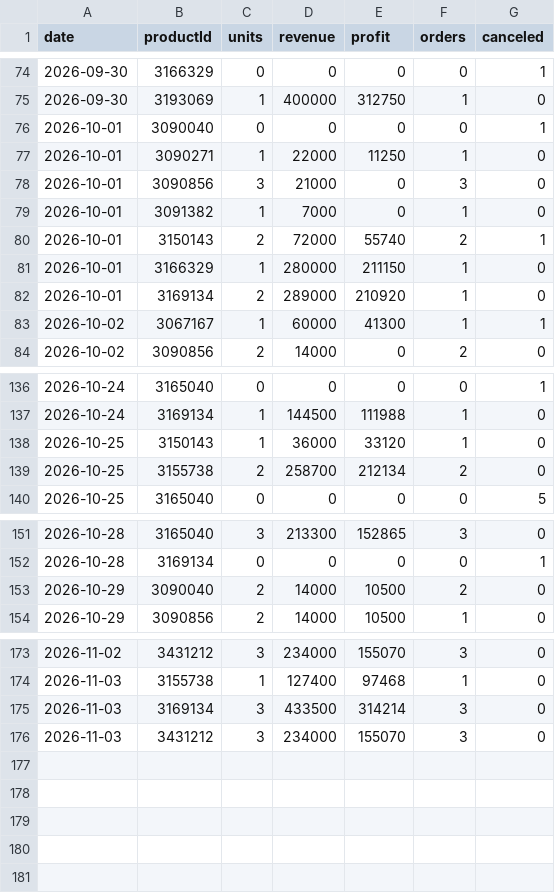
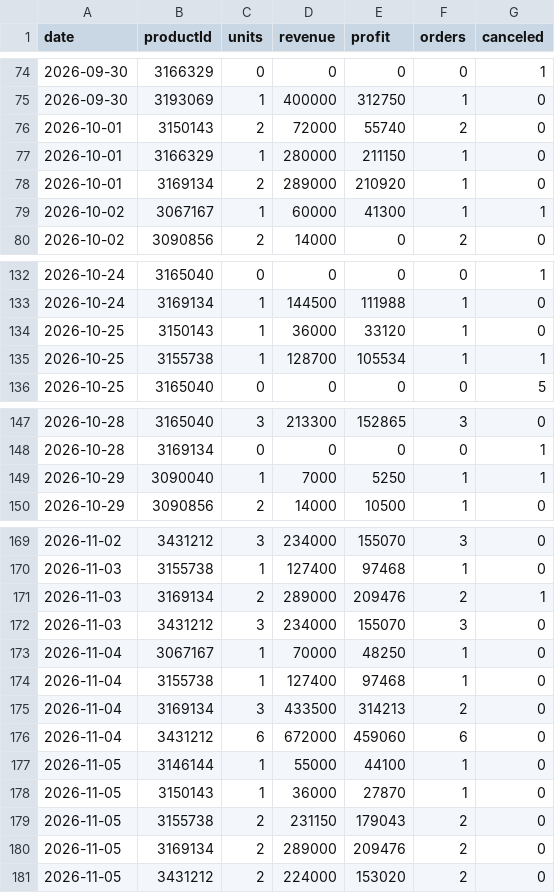
Before and after one commit to ckimework-commits/uzum-1701-dashboard, a CSV file: data/sales_daily.csv, drawn as a sheet; only a part is shown, gaps mark what is left out; the diff covers the shown part only.

```diff
--- a/data/sales_daily.csv
+++ b/data/sales_daily.csv
@@ -75,7 +75,3 @@ date,productId,units,revenue,profit,orders,canceled
 2026-09-30,3193069,1,400000,312750,1,0
-2026-10-01,3090040,0,0,0,0,1
-2026-10-01,3090271,1,22000,11250,1,0
-2026-10-01,3090856,3,21000,0,3,0
-2026-10-01,3091382,1,7000,0,1,0
-2026-10-01,3150143,2,72000,55740,2,1
+2026-10-01,3150143,2,72000,55740,2,0
 2026-10-01,3166329,1,280000,211150,1,0
@@ -138,3 +134,3 @@ date,productId,units,revenue,profit,orders,canceled
 2026-10-25,3150143,1,36000,33120,1,0
-2026-10-25,3155738,2,258700,212134,2,0
+2026-10-25,3155738,1,128700,105534,1,1
 2026-10-25,3165040,0,0,0,0,5
@@ -152,3 +148,3 @@ date,productId,units,revenue,profit,orders,canceled
 2026-10-28,3169134,0,0,0,0,1
-2026-10-29,3090040,2,14000,10500,2,0
+2026-10-29,3090040,1,7000,5250,1,1
 2026-10-29,3090856,2,14000,10500,1,0
@@ -174,3 +170,12 @@ date,productId,units,revenue,profit,orders,canceled
 2026-11-03,3155738,1,127400,97468,1,0
-2026-11-03,3169134,3,433500,314214,3,0
+2026-11-03,3169134,2,289000,209476,2,1
 2026-11-03,3431212,3,234000,155070,3,0
+2026-11-04,3067167,1,70000,48250,1,0
+2026-11-04,3155738,1,127400,97468,1,0
+2026-11-04,3169134,3,433500,314213,2,0
+2026-11-04,3431212,6,672000,459060,6,0
+2026-11-05,3146144,1,55000,44100,1,0
+2026-11-05,3150143,1,36000,27870,1,0
+2026-11-05,3155738,2,231150,179043,2,0
+2026-11-05,3169134,2,289000,209476,2,0
+2026-11-05,3431212,2,224000,153020,2,0
```
Also changed, not shown: 1 added row and 1 removed row elsewhere in this file, data/portfolio_log.csv, 1 other file.
